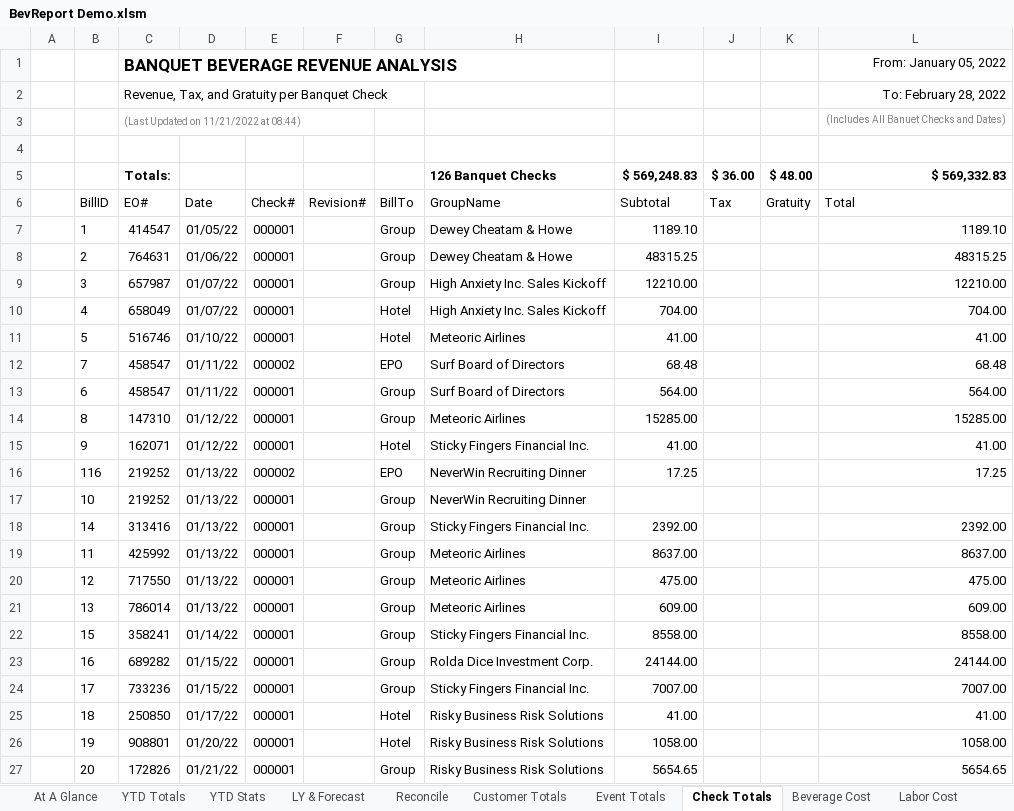
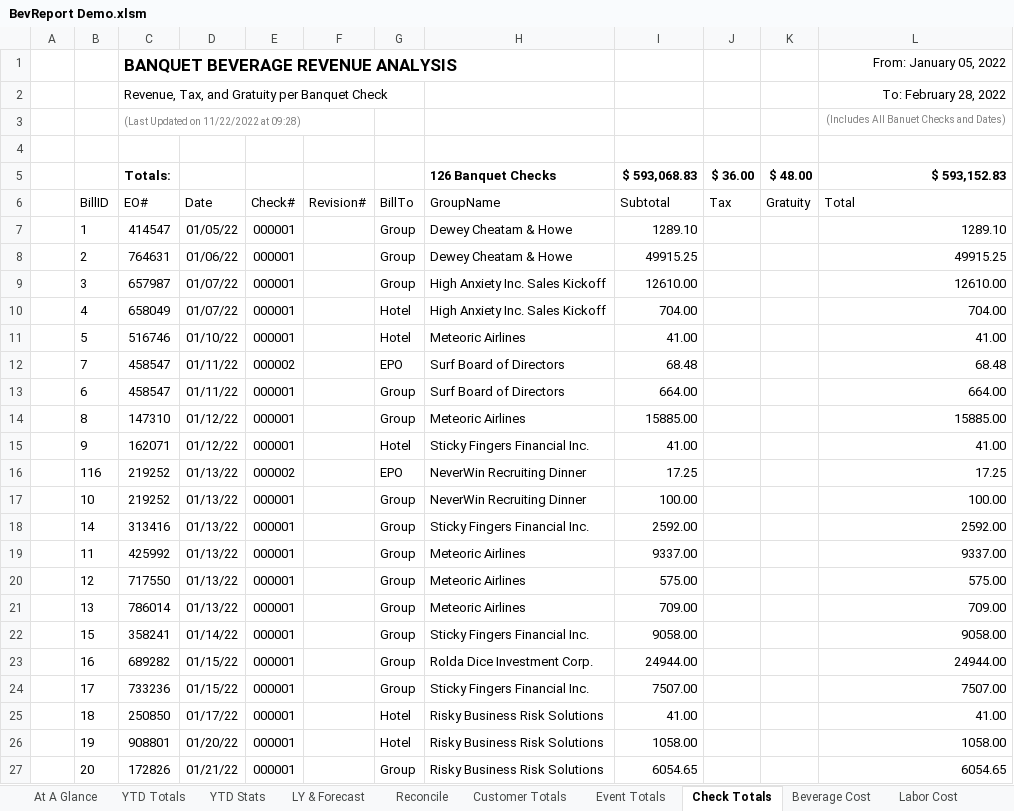
Before and after one commit to rickmora98/Excel-Dashboard, an Excel workbook: Excel Files/BevReport Demo.xlsm, sheet Check Totals, drawn as a sheet; only a part is shown; values as stored, in another font and other column widths than the file's, no borders; charts and pictures and table styles not drawn; the diff covers the shown part only; the diff names each change by its address in the sheet, - before the commit and + after, or states it on an @@ line.

```diff
--- a/Excel Files/BevReport Demo.xlsm (sheet Check Totals)
+++ b/Excel Files/BevReport Demo.xlsm (sheet Check Totals)
-C3: (Last Updated on 11/21/2022 at 08:44)
+C3: (Last Updated on 11/22/2022 at 09:28)
-I5: $ 569,248.83
+I5: $ 593,068.83
-L5: $ 569,332.83
+L5: $ 593,152.83
-I7: 1189.10
+I7: 1289.10
-L7: 1189.10
+L7: 1289.10
-I8: 48315.25
+I8: 49915.25
-L8: 48315.25
+L8: 49915.25
-I9: 12210.00
+I9: 12610.00
-L9: 12210.00
+L9: 12610.00
-I13: 564.00
+I13: 664.00
-L13: 564.00
+L13: 664.00
-I14: 15285.00
+I14: 15885.00
-L14: 15285.00
+L14: 15885.00
-I17: (empty)
+I17: 100.00
-L17: (empty)
+L17: 100.00
-I18: 2392.00
+I18: 2592.00
-L18: 2392.00
+L18: 2592.00
-I19: 8637.00
+I19: 9337.00
-L19: 8637.00
+L19: 9337.00
-I20: 475.00
+I20: 575.00
-L20: 475.00
+L20: 575.00
-I21: 609.00
+I21: 709.00
-L21: 609.00
+L21: 709.00
-I22: 8558.00
+I22: 9058.00
-L22: 8558.00
+L22: 9058.00
-I23: 24144.00
+I23: 24944.00
-L23: 24144.00
+L23: 24944.00
-I24: 7007.00
+I24: 7507.00
-L24: 7007.00
+L24: 7507.00
-I27: 5654.65
+I27: 6054.65
-L27: 5654.65
+L27: 6054.65
```
Also changed, not shown: 144 edited cells elsewhere in this sheet, sheet Transactions, sheet Labor Cost, sheet Event Totals, sheet YTD Totals, sheet Customer Totals, sheet YTD Stats, 4 more sheets, formulas that keep their value, hidden cells, charts or pictures.
